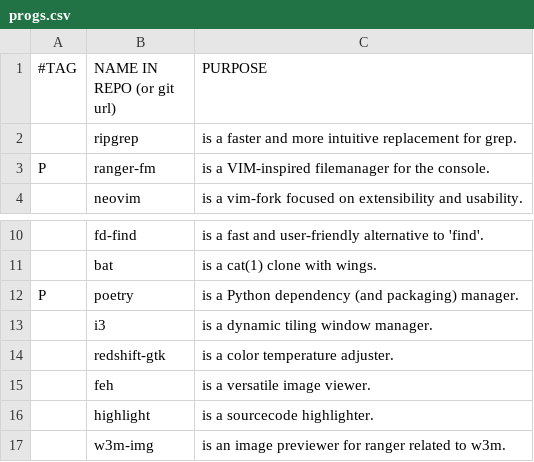
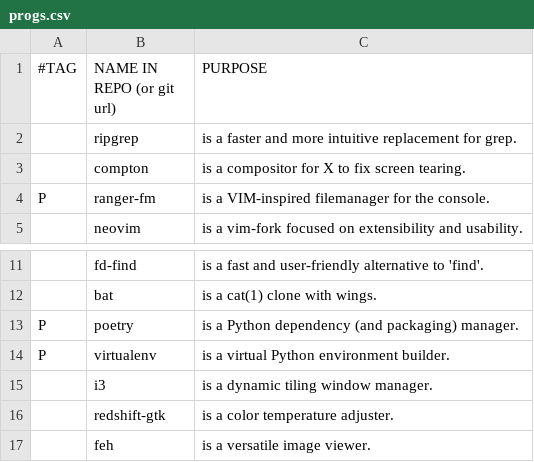
Before and after one commit to yannickperrenet/iscripts, a CSV file: progs.csv, drawn as a sheet; only a part is shown, gaps mark what is left out; the shorter side is filled out with more unchanged rows; the diff names each change by its address in the sheet, - before the commit and + after, or states it on an @@ line.

Commit message:
Add compton

```diff
--- a/progs.csv
+++ b/progs.csv
+row 3:  | compton | is a compositor for X to fix screen tearing.
+row 14: P | virtualenv | is a virtual Python environment builder.
```
